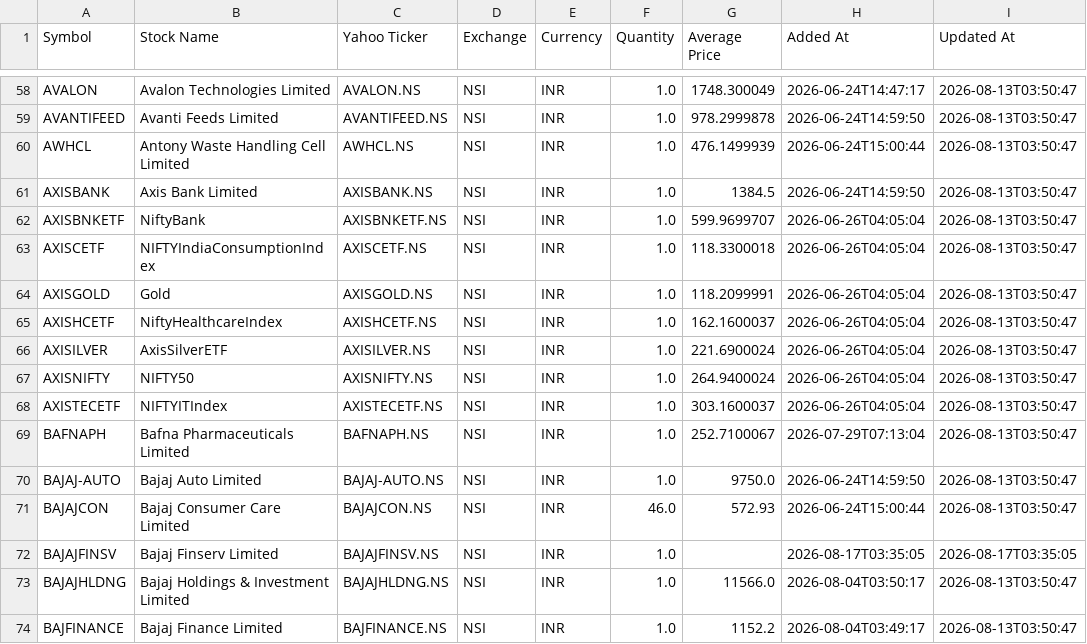
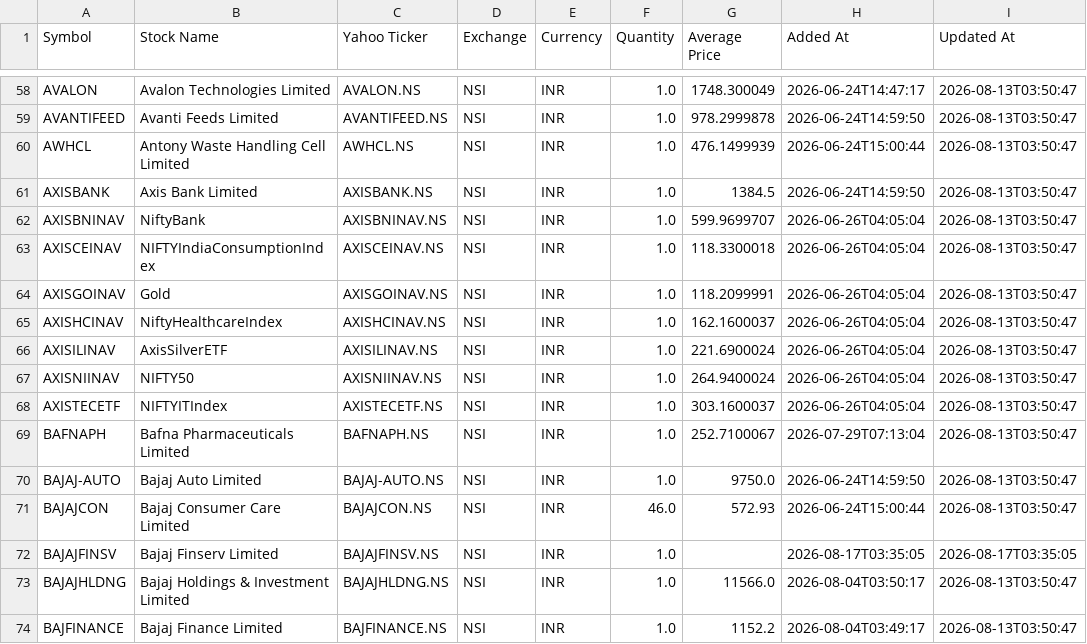
Before and after one commit to KPranaydeep/Finance, a CSV file: universal_portfolio_backup.csv, drawn as a sheet; only a part is shown, gaps mark what is left out.

Commit message:
Update AXIS ETF entries to new NAV format
Replaced AXIS ETF entries with new NAV entries.

```diff
--- a/universal_portfolio_backup.csv
+++ b/universal_portfolio_backup.csv
@@ -61,8 +61,8 @@ AWHCL,Antony Waste Handling Cell Limited,AWHCL.NS,NSI,INR,1.0,476.1499939,2026-0
 AXISBANK,Axis Bank Limited,AXISBANK.NS,NSI,INR,1.0,1384.5,2026-06-24T14:59:50,2026-08-13T03:50:47
-AXISBNKETF,NiftyBank,AXISBNKETF.NS,NSI,INR,1.0,599.9699707,2026-06-26T04:05:04,2026-08-13T03:50:47
-AXISCETF,NIFTYIndiaConsumptionIndex,AXISCETF.NS,NSI,INR,1.0,118.3300018,2026-06-26T04:05:04,2026-08-13T03:50:47
-AXISGOLD,Gold,AXISGOLD.NS,NSI,INR,1.0,118.2099991,2026-06-26T04:05:04,2026-08-13T03:50:47
-AXISHCETF,NiftyHealthcareIndex,AXISHCETF.NS,NSI,INR,1.0,162.1600037,2026-06-26T04:05:04,2026-08-13T03:50:47
-AXISILVER,AxisSilverETF,AXISILVER.NS,NSI,INR,1.0,221.6900024,2026-06-26T04:05:04,2026-08-13T03:50:47
-AXISNIFTY,NIFTY50,AXISNIFTY.NS,NSI,INR,1.0,264.9400024,2026-06-26T04:05:04,2026-08-13T03:50:47
+AXISBNINAV,NiftyBank,AXISBNINAV.NS,NSI,INR,1.0,599.9699707,2026-06-26T04:05:04,2026-08-13T03:50:47
+AXISCEINAV,NIFTYIndiaConsumptionIndex,AXISCEINAV.NS,NSI,INR,1.0,118.3300018,2026-06-26T04:05:04,2026-08-13T03:50:47
+AXISGOINAV,Gold,AXISGOINAV.NS,NSI,INR,1.0,118.2099991,2026-06-26T04:05:04,2026-08-13T03:50:47
+AXISHCINAV,NiftyHealthcareIndex,AXISHCINAV.NS,NSI,INR,1.0,162.1600037,2026-06-26T04:05:04,2026-08-13T03:50:47
+AXISILINAV,AxisSilverETF,AXISILINAV.NS,NSI,INR,1.0,221.6900024,2026-06-26T04:05:04,2026-08-13T03:50:47
+AXISNIINAV,NIFTY50,AXISNIINAV.NS,NSI,INR,1.0,264.9400024,2026-06-26T04:05:04,2026-08-13T03:50:47
 AXISTECETF,NIFTYITIndex,AXISTECETF.NS,NSI,INR,1.0,303.1600037,2026-06-26T04:05:04,2026-08-13T03:50:47
```
